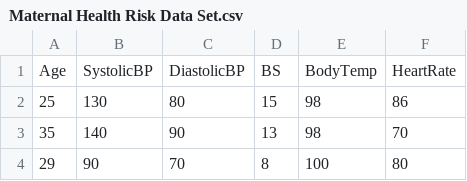
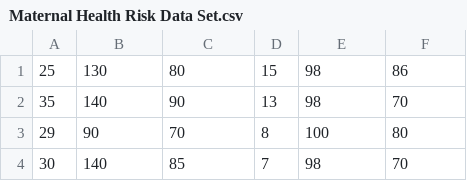
Before and after one commit to DumitruTudorDan/maternal_health, a CSV file: Maternal Health Risk Data Set.csv, drawn as a sheet; only a part is shown; the shorter side is filled out with more unchanged rows.

Commit message:
Add files via upload

```diff
--- a/Maternal Health Risk Data Set.csv
+++ b/Maternal Health Risk Data Set.csv
@@ -1,2 +1 @@
-Age,SystolicBP,DiastolicBP,BS,BodyTemp,HeartRate
 25,130,80,15,98,86
```
